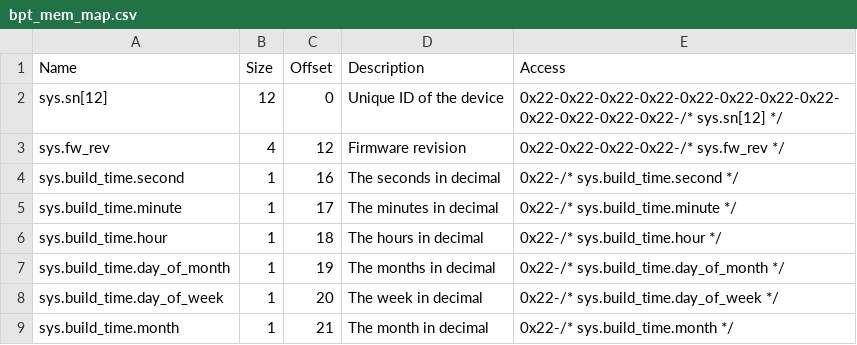
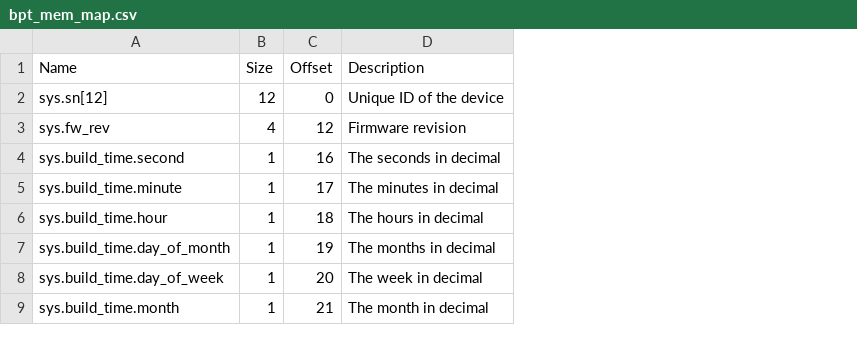
Before and after one commit to MrKevinWeiss/Testing, a CSV file: doc/bpt_mem_map.csv, drawn as a sheet; only a part is shown; the diff names each change by its address in the sheet, - before the commit and + after, or states it on an @@ line.

```diff
--- a/doc/bpt_mem_map.csv
+++ b/doc/bpt_mem_map.csv
-column E (Access), rows 2-9: 0x22-0x22-0x22-0x22-0x22-0x22-0x22-0x22-0x22-0x22-0x22-0x22-/* sys.sn[12] */ | 0x22-0x22-0x22-0x22-/* sys.fw_rev */ | 0x22-/* sys.build_time.second */ | 0x22-/* sys.build_time.minute */ | 0x22-/* sys.build_time.hour */ | 0x22-/* sys.build_time.day_of_month */ | 0x22-/* sys.build_time.day_of_week */ | 0x22-/* sys.build_time.month */
```
Also changed, not shown: 1 other file.
